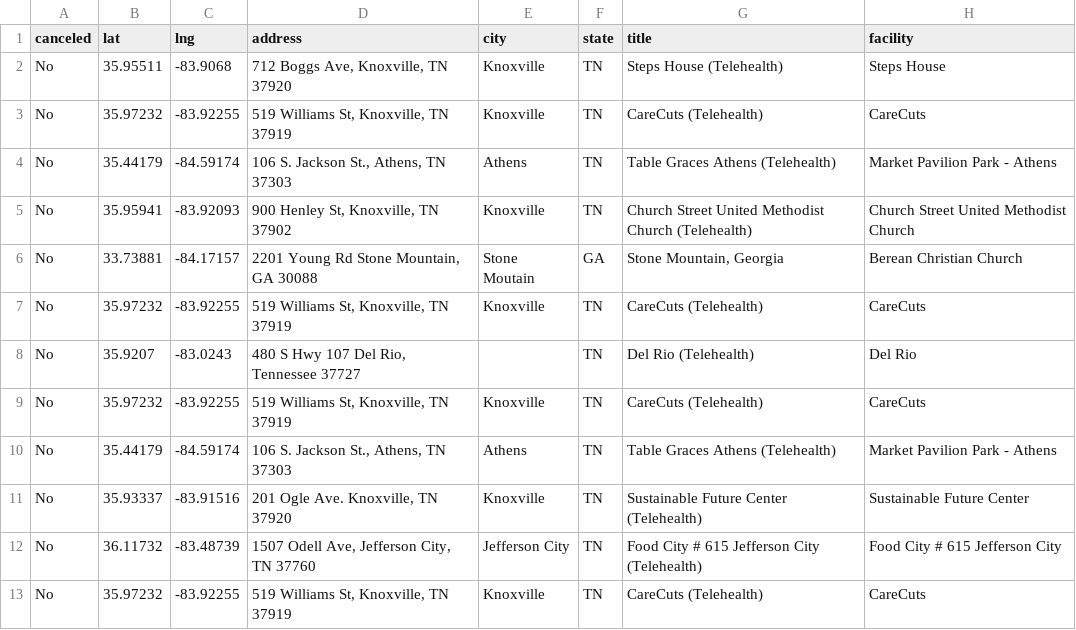
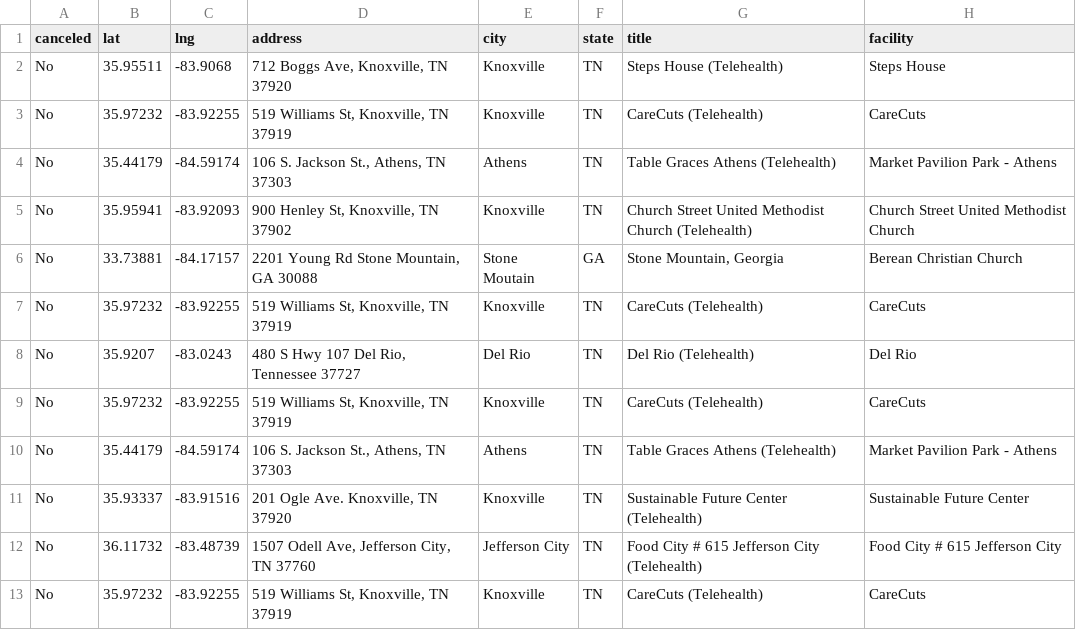
Before and after one commit to ITDeptAdmin/ScheduleMap, a CSV file: Clinic Master Schedule for git.csv, drawn as a sheet; only a part is shown; the diff covers the shown part only; the diff names each change by its address in the sheet, - before the commit and + after, or states it on an @@ line.

Commit message:
Add files via upload

```diff
--- a/Clinic Master Schedule for git.csv
+++ b/Clinic Master Schedule for git.csv
-E8 (city): (empty)
+E8 (city): Del Rio
```
Also changed, not shown: 1 added row and 3 edited cells elsewhere in this file.
